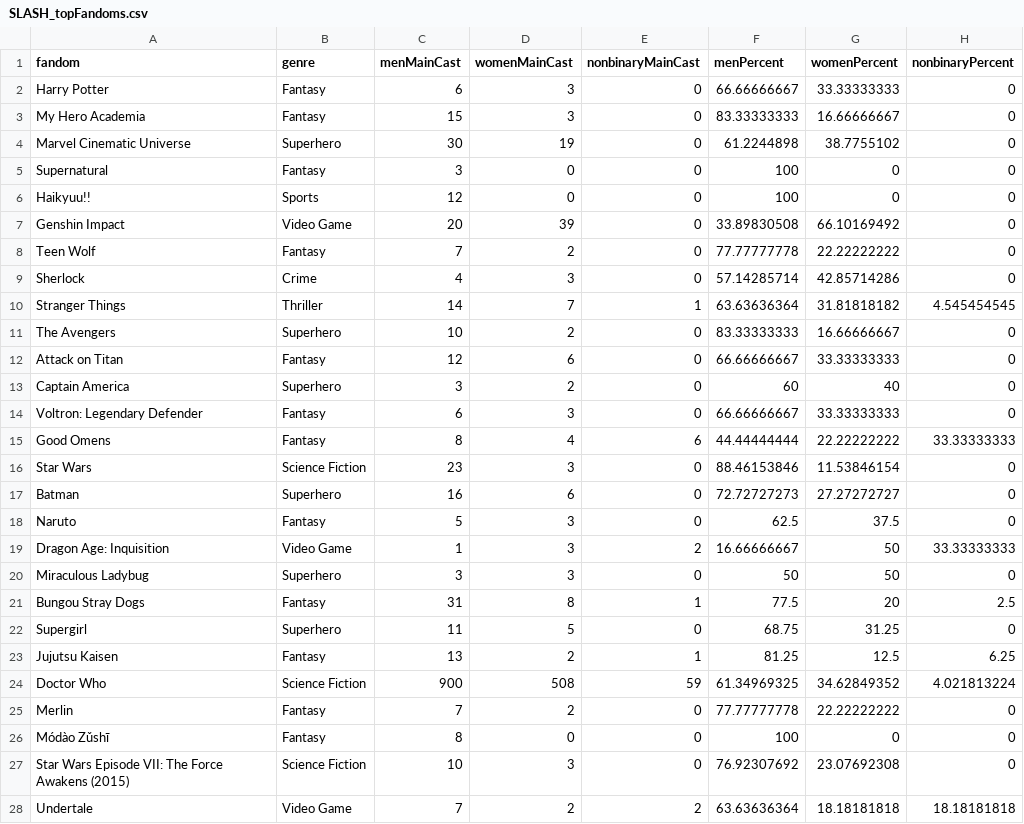
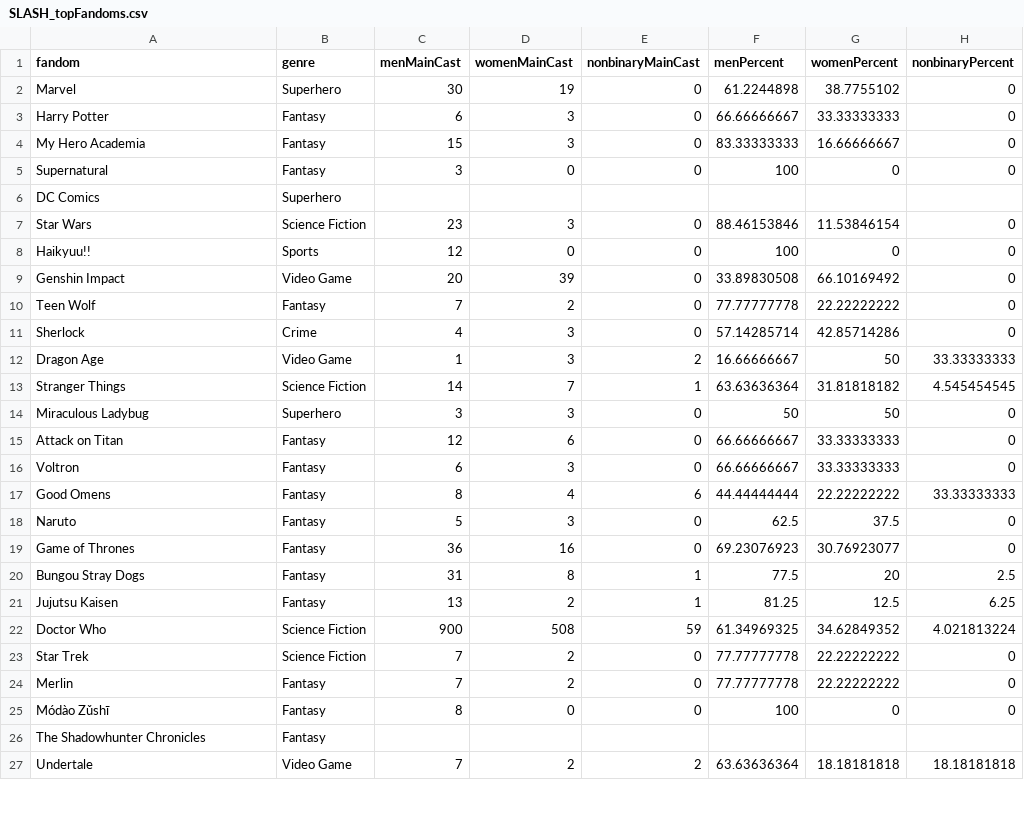
Before and after one commit to the-pudding/fanfic, a CSV file: src/data/SLASH/SLASH_topFandoms.csv, drawn as a sheet; only a part is shown; the diff covers the shown part only.

```diff
--- a/src/data/SLASH/SLASH_topFandoms.csv
+++ b/src/data/SLASH/SLASH_topFandoms.csv
@@ -1,6 +1,8 @@
 fandom,genre,menMainCast,womenMainCast,nonbinaryMainCast,menPercent,womenPercent,nonbinaryPercent
+Marvel,Superhero,30,19,0,61.2244898,38.7755102,0
 Harry Potter,Fantasy,6,3,0,66.66666667,33.33333333,0
 My Hero Academia,Fantasy,15,3,0,83.33333333,16.66666667,0
-Marvel Cinematic Universe,Superhero,30,19,0,61.2244898,38.7755102,0
 Supernatural,Fantasy,3,0,0,100,0,0
+DC Comics,Superhero,,,,,,
+Star Wars,Science Fiction,23,3,0,88.46153846,11.53846154,0
 Haikyuu!!,Sports,12,0,0,100,0,0
@@ -9,20 +11,17 @@ Teen Wolf,Fantasy,7,2,0,77.77777778,22.22222222,0
 Sherlock,Crime,4,3,0,57.14285714,42.85714286,0
-Stranger Things,Thriller,14,7,1,63.63636364,31.81818182,4.545454545
-The Avengers,Superhero,10,2,0,83.33333333,16.66666667,0
+Dragon Age,Video Game,1,3,2,16.66666667,50,33.33333333
+Stranger Things,Science Fiction,14,7,1,63.63636364,31.81818182,4.545454545
+Miraculous Ladybug,Superhero,3,3,0,50,50,0
 Attack on Titan,Fantasy,12,6,0,66.66666667,33.33333333,0
-Captain America,Superhero,3,2,0,60,40,0
-Voltron: Legendary Defender,Fantasy,6,3,0,66.66666667,33.33333333,0
+Voltron,Fantasy,6,3,0,66.66666667,33.33333333,0
 Good Omens,Fantasy,8,4,6,44.44444444,22.22222222,33.33333333
-Star Wars,Science Fiction,23,3,0,88.46153846,11.53846154,0
-Batman,Superhero,16,6,0,72.72727273,27.27272727,0
 Naruto,Fantasy,5,3,0,62.5,37.5,0
-Dragon Age: Inquisition,Video Game,1,3,2,16.66666667,50,33.33333333
-Miraculous Ladybug,Superhero,3,3,0,50,50,0
+Game of Thrones,Fantasy,36,16,0,69.23076923,30.76923077,0
 Bungou Stray Dogs,Fantasy,31,8,1,77.5,20,2.5
-Supergirl,Superhero,11,5,0,68.75,31.25,0
 Jujutsu Kaisen,Fantasy,13,2,1,81.25,12.5,6.25
 Doctor Who,Science Fiction,900,508,59,61.34969325,34.62849352,4.021813224
+Star Trek,Science Fiction,7,2,0,77.77777778,22.22222222,0
 Merlin,Fantasy,7,2,0,77.77777778,22.22222222,0
 Módào Zǔshī,Fantasy,8,0,0,100,0,0
-Star Wars Episode VII: The Force Awakens (2015),Science Fiction,10,3,0,76.92307692,23.07692308,0
+The Shadowhunter Chronicles,Fantasy,,,,,,
 Undertale,Video Game,7,2,2,63.63636364,18.18181818,18.18181818
```
Also changed, not shown: 7 added rows, 5 removed rows, 1 moved row and 1 edited cell elsewhere in this file, static/assets/data/SLASH/SLASH_topFandoms.csv, 12 other files.
